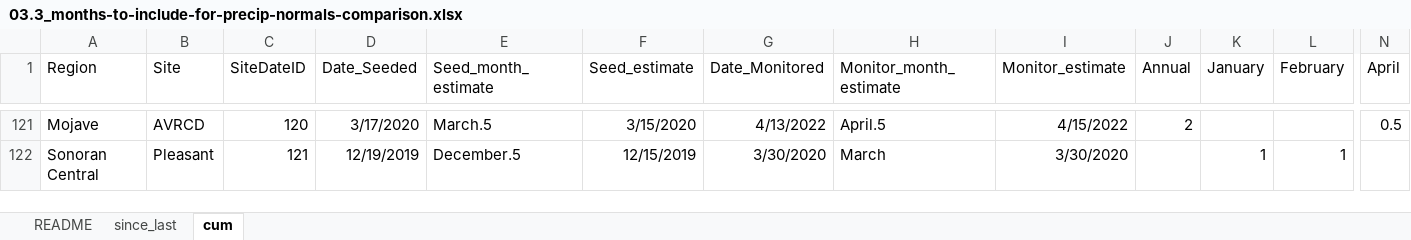
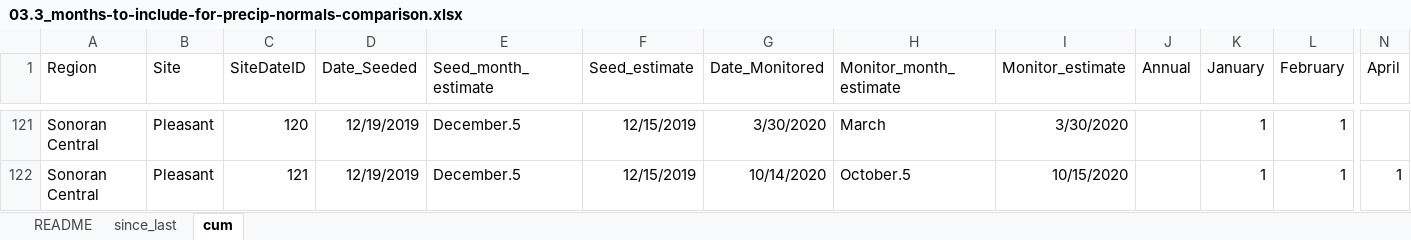
Before and after one commit to lossanna/RestoreNet, an Excel workbook: data/data-wrangling-intermediate/03.3_months-to-include-for-precip-normals-comparison.xlsx, sheet cum, drawn as a sheet; only a part is shown, gaps mark what is left out; values as stored, in another font and other column widths than the file's, no borders; the diff covers the shown part only; the diff names each change by its address in the sheet, - before the commit and + after, or states it on an @@ line.

Commit message:
I forgot there was another tab on the Excel spreadsheet whose SiteDateID also needed to be changed lol

```diff
--- a/data/data-wrangling-intermediate/03.3_months-to-include-for-precip-normals-comparison.xlsx (sheet cum)
+++ b/data/data-wrangling-intermediate/03.3_months-to-include-for-precip-normals-comparison.xlsx (sheet cum)
-A121 (Region): Mojave
+A121 (Region): Sonoran Central
-B121 (Site): AVRCD
+B121 (Site): Pleasant
-D121 (Date_Seeded): 3/17/2020
+D121 (Date_Seeded): 12/19/2019
-E121 (Seed_month_estimate): March.5
+E121 (Seed_month_estimate): December.5
-F121 (Seed_estimate): 3/15/2020
+F121 (Seed_estimate): 12/15/2019
-G121 (Date_Monitored): 4/13/2022
+G121 (Date_Monitored): 3/30/2020
-H121 (Monitor_month_estimate): April.5
+H121 (Monitor_month_estimate): March
-I121 (Monitor_estimate): 4/15/2022
+I121 (Monitor_estimate): 3/30/2020
-J121 (Annual): 2
+J121 (Annual): (empty)
-K121 (January): (empty)
+K121 (January): 1
-L121 (February): (empty)
+L121 (February): 1
-N121 (April): 0.5
+N121 (April): (empty)
-G122 (Date_Monitored): 3/30/2020
+G122 (Date_Monitored): 10/14/2020
-H122 (Monitor_month_estimate): March
+H122 (Monitor_month_estimate): October.5
-I122 (Monitor_estimate): 3/30/2020
+I122 (Monitor_estimate): 10/15/2020
-N122 (April): (empty)
+N122 (April): 1
```
Also changed, not shown: 1 removed row and 486 edited cells elsewhere in this sheet, formulas that keep their value, 2 other files.
